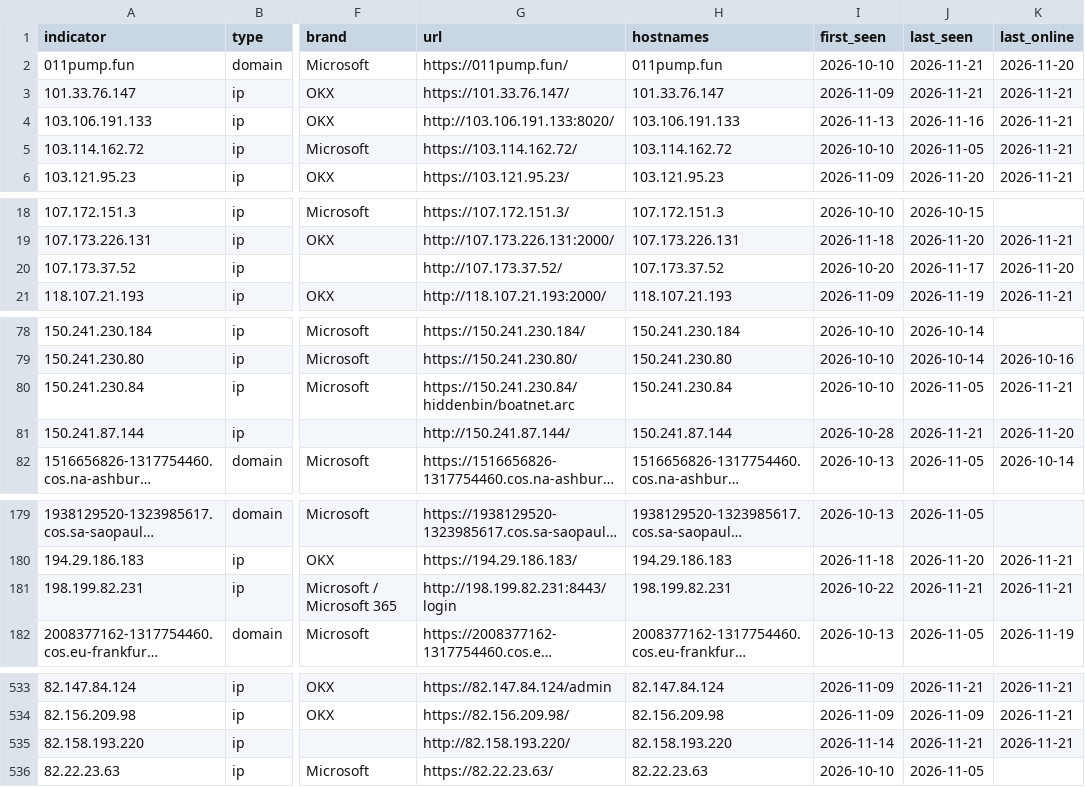
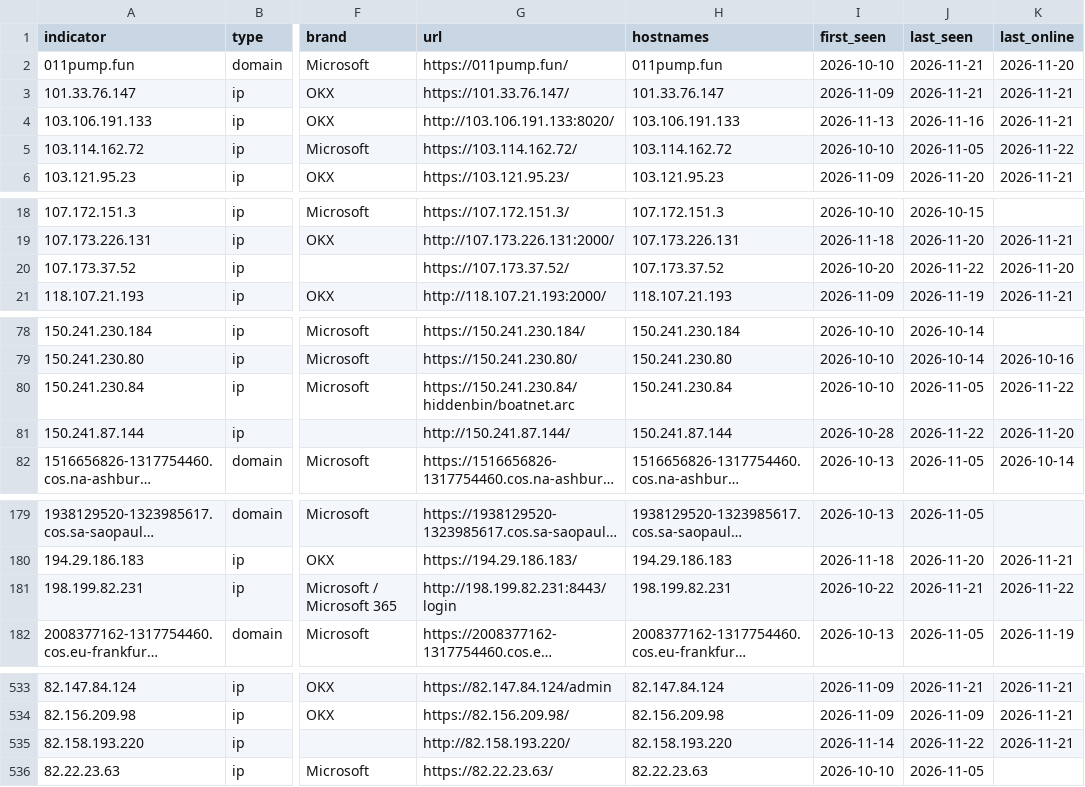
Before and after one commit to newtonpaul-hunting/Phish_Sight_IOCs, a CSV file: kit-backends/indicators.csv, drawn as a sheet; only a part is shown, gaps mark what is left out; long unchanged cells end in …; the diff covers the shown part only; the diff names each change by its address in the sheet, - before the commit and + after, or states it on an @@ line.

Commit message:
Update IOCs (11,851 indicators, 236 payloads)

```diff
--- a/kit-backends/indicators.csv
+++ b/kit-backends/indicators.csv
-K5 (last_online): 2026-11-21
+K5 (last_online): 2026-11-22
-G20 (url): http://107.173.37.52/
+G20 (url): https://107.173.37.52/
-J20 (last_seen): 2026-11-17
+J20 (last_seen): 2026-11-22
-K80 (last_online): 2026-11-21
+K80 (last_online): 2026-11-22
-J81 (last_seen): 2026-11-21
+J81 (last_seen): 2026-11-22
-K181 (last_online): 2026-11-21
+K181 (last_online): 2026-11-22
-J535 (last_seen): 2026-11-21
+J535 (last_seen): 2026-11-22
```
Also changed, not shown: 7 edited cells elsewhere in this file, credential-phishing/indicators.csv, device-code-phishing/indicators.csv, 15 other files.
